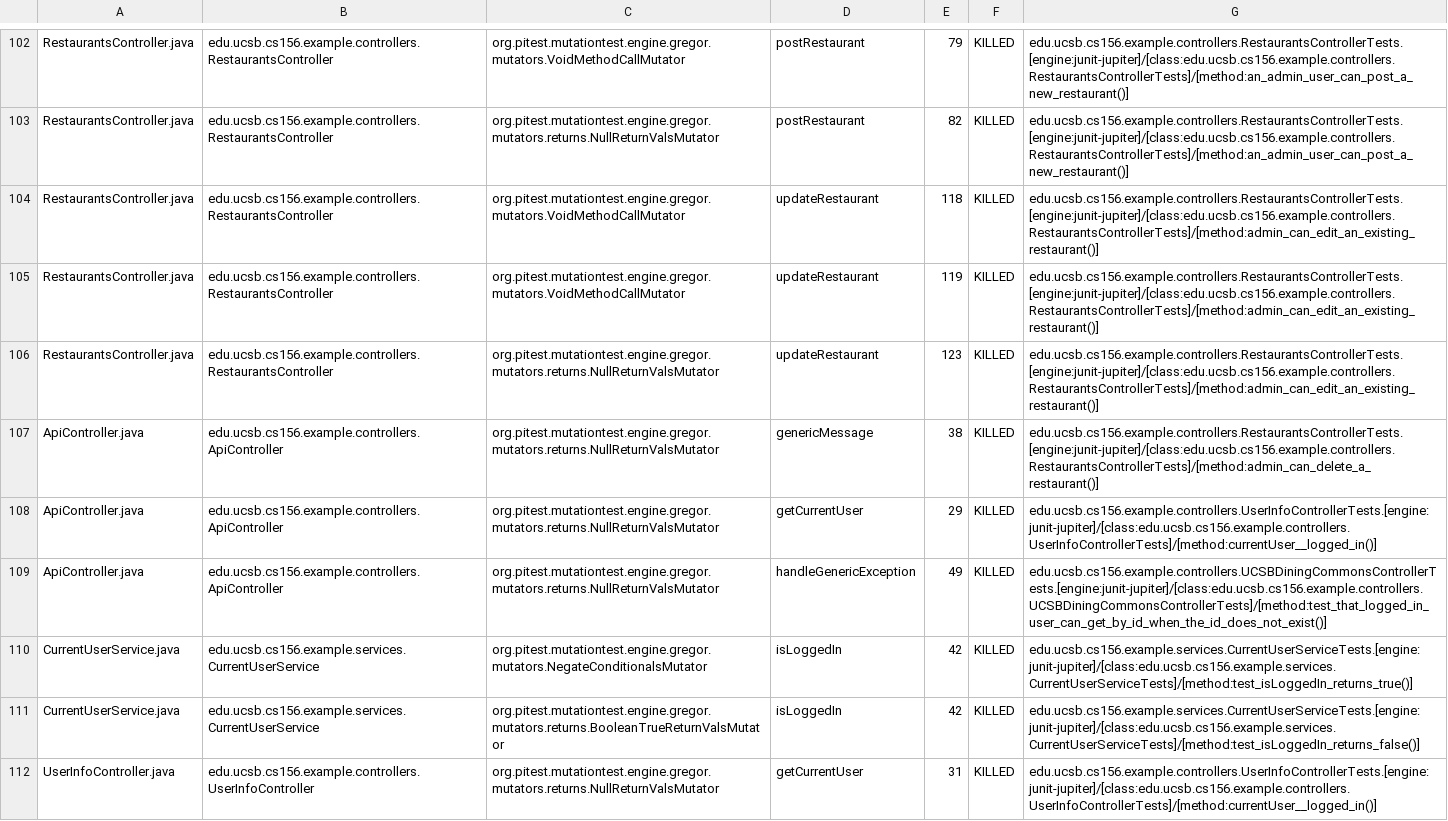
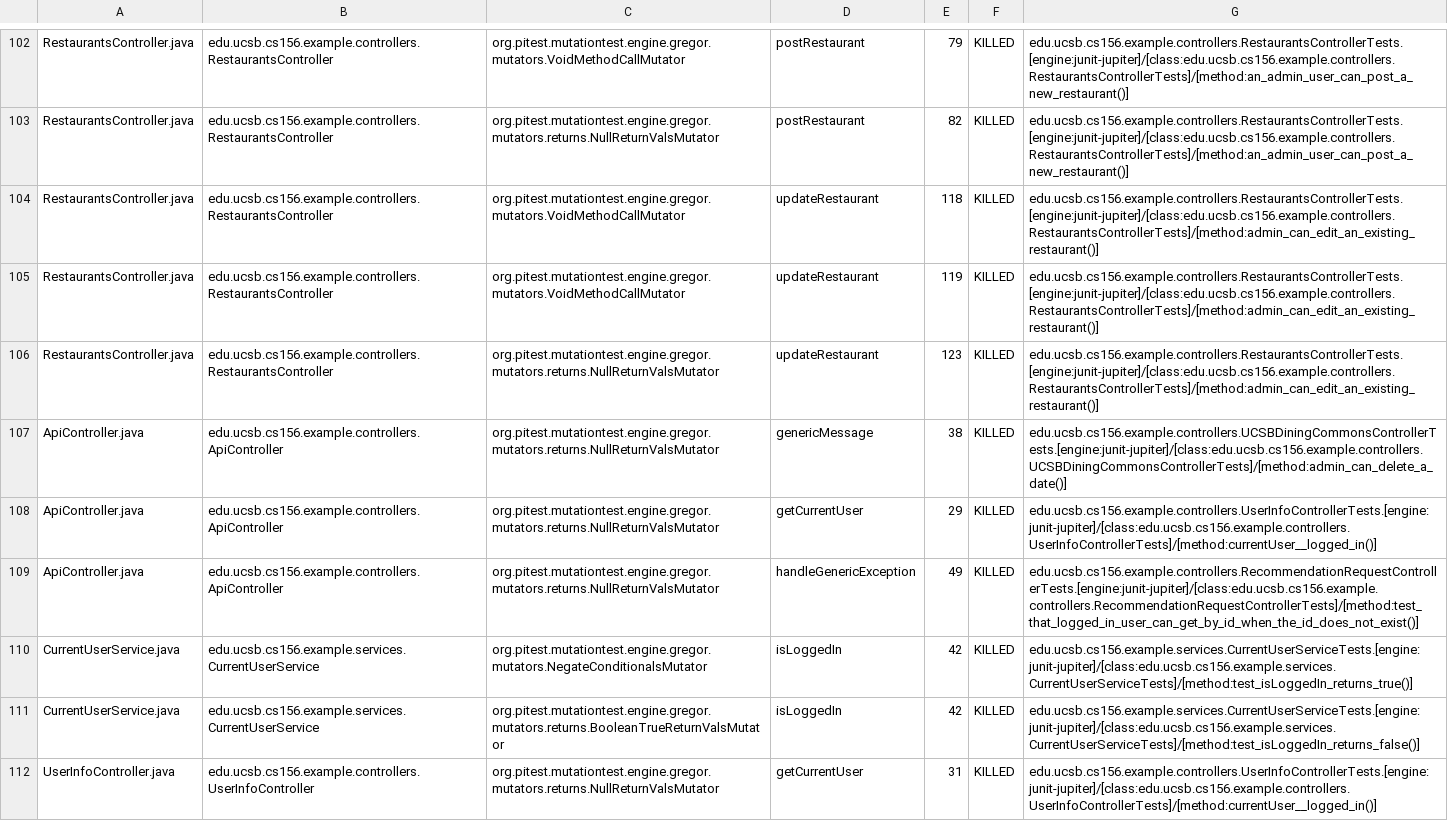
Before and after one commit to ucsb-cs156-f24/team01-f24-04, a CSV file: prs/68/pitest/mutations.csv, drawn as a sheet; only a part is shown, gaps mark what is left out.

Commit message:
Deploying to gh-pages from @ ucsb-cs156-f24/team01-f24-04@81dc10ebd051c0c7ad7a8758716699559dd978d9 🚀

```diff
--- a/prs/68/pitest/mutations.csv
+++ b/prs/68/pitest/mutations.csv
@@ -106,5 +106,5 @@ RestaurantsController.java,edu.ucsb.cs156.example.controllers.RestaurantsControl
 RestaurantsController.java,edu.ucsb.cs156.example.controllers.RestaurantsController,org.pitest.mutationtest.engine.gregor.mutators.returns.NullReturnValsMutator,updateRestaurant,123,KILLED,edu.ucsb.cs156.example.controllers.RestaurantsControllerTests.[engine:junit-jupiter]/[class:edu.ucsb.cs156.example.controllers.RestaurantsControllerTests]/[method:admin_can_edit_an_existing_restaurant()]
-ApiController.java,edu.ucsb.cs156.example.controllers.ApiController,org.pitest.mutationtest.engine.gregor.mutators.returns.NullReturnValsMutator,genericMessage,38,KILLED,edu.ucsb.cs156.example.controllers.RestaurantsControllerTests.[engine:junit-jupiter]/[class:edu.ucsb.cs156.example.controllers.RestaurantsControllerTests]/[method:admin_can_delete_a_restaurant()]
+ApiController.java,edu.ucsb.cs156.example.controllers.ApiController,org.pitest.mutationtest.engine.gregor.mutators.returns.NullReturnValsMutator,genericMessage,38,KILLED,edu.ucsb.cs156.example.controllers.UCSBDiningCommonsControllerTests.[engine:junit-jupiter]/[class:edu.ucsb.cs156.example.controllers.UCSBDiningCommonsControllerTests]/[method:admin_can_delete_a_date()]
 ApiController.java,edu.ucsb.cs156.example.controllers.ApiController,org.pitest.mutationtest.engine.gregor.mutators.returns.NullReturnValsMutator,getCurrentUser,29,KILLED,edu.ucsb.cs156.example.controllers.UserInfoControllerTests.[engine:junit-jupiter]/[class:edu.ucsb.cs156.example.controllers.UserInfoControllerTests]/[method:currentUser__logged_in()]
-ApiController.java,edu.ucsb.cs156.example.controllers.ApiController,org.pitest.mutationtest.engine.gregor.mutators.returns.NullReturnValsMutator,handleGenericException,49,KILLED,edu.ucsb.cs156.example.controllers.UCSBDiningCommonsControllerTests.[engine:junit-jupiter]/[class:edu.ucsb.cs156.example.controllers.UCSBDiningCommonsControllerTests]/[method:test_that_logged_in_user_can_get_by_id_when_the_id_does_not_exist()]
+ApiController.java,edu.ucsb.cs156.example.controllers.ApiController,org.pitest.mutationtest.engine.gregor.mutators.returns.NullReturnValsMutator,handleGenericException,49,KILLED,edu.ucsb.cs156.example.controllers.RecommendationRequestControllerTests.[engine:junit-jupiter]/[class:edu.ucsb.cs156.example.controllers.RecommendationRequestControllerTests]/[method:test_that_logged_in_user_can_get_by_id_when_the_id_does_not_exist()]
 CurrentUserService.java,edu.ucsb.cs156.example.services.CurrentUserService,org.pitest.mutationtest.engine.gregor.mutators.NegateConditionalsMutator,isLoggedIn,42,KILLED,edu.ucsb.cs156.example.services.CurrentUserServiceTests.[engine:junit-jupiter]/[class:edu.ucsb.cs156.example.services.CurrentUserServiceTests]/[method:test_isLoggedIn_returns_true()]
```
Also changed, not shown: 14 other files.
